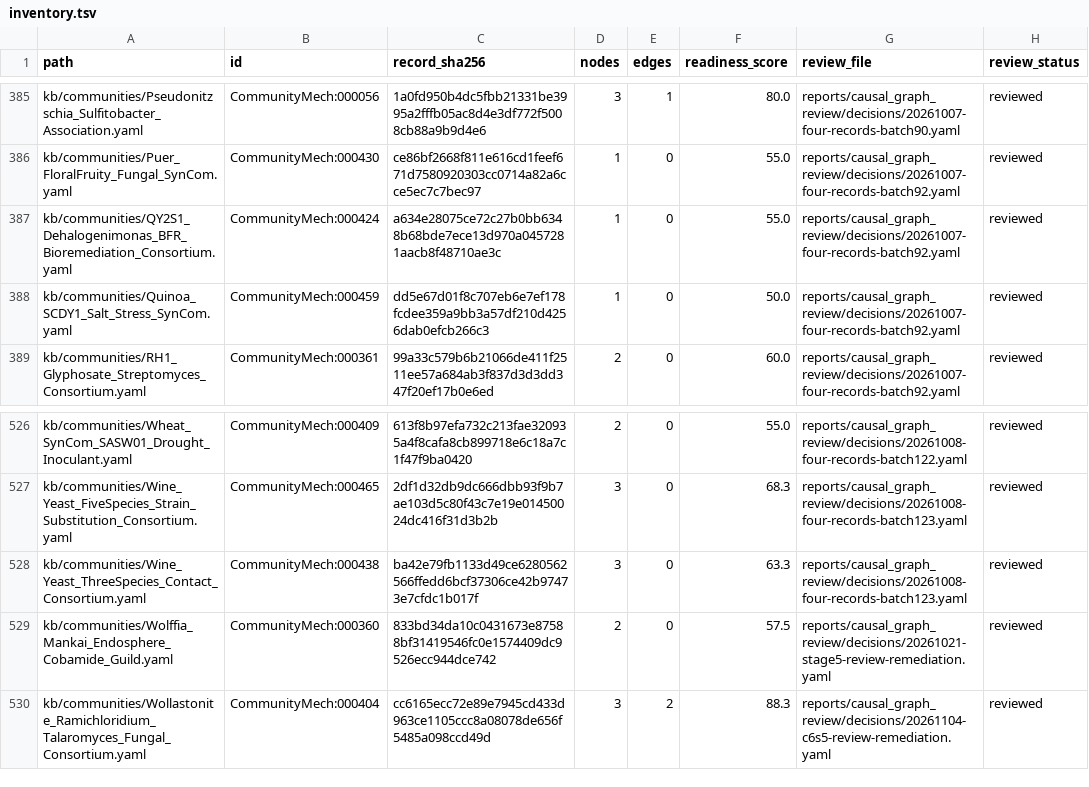
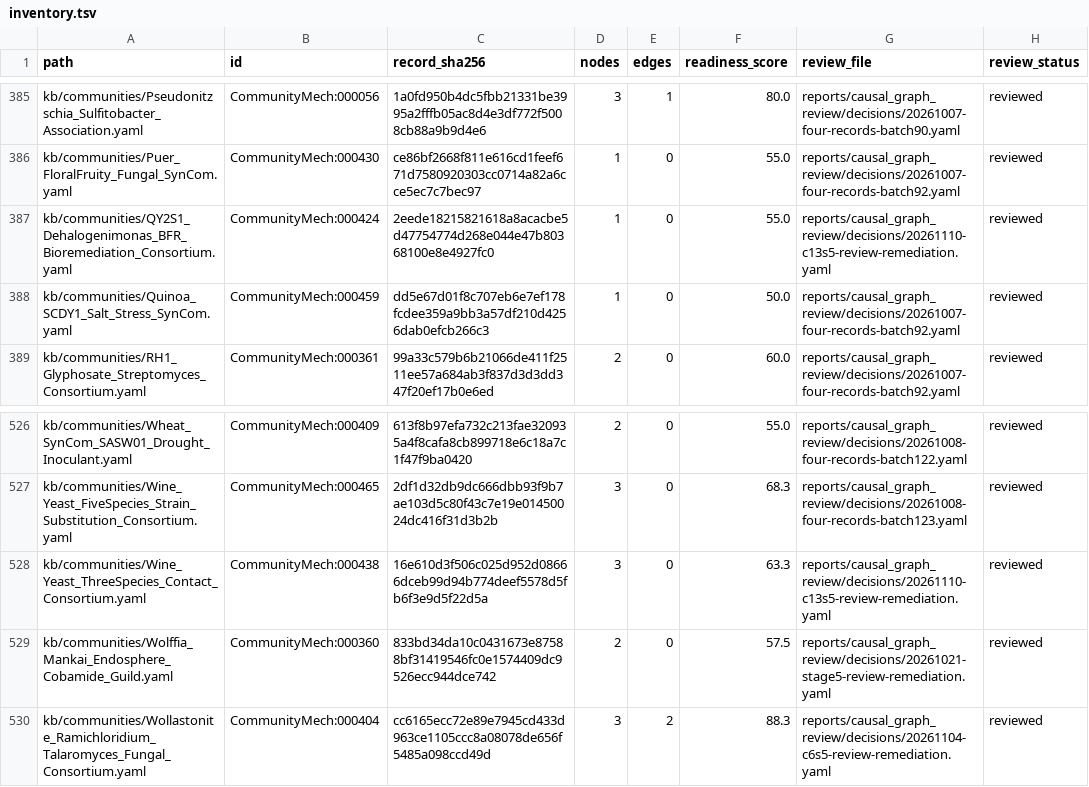
Before and after one commit to CultureBotAI/CommunityMech, a TSV file: reports/causal_graph_review/inventory.tsv, drawn as a sheet; only a part is shown, gaps mark what is left out.

Commit message:
Cycle 13 Stage 5: resolve review findings on QY2-S1 BFR and wine yeast consortia (#2747)
Closes #2747

```diff
--- a/reports/causal_graph_review/inventory.tsv
+++ b/reports/causal_graph_review/inventory.tsv
@@ -386,3 +386,3 @@ kb/communities/Pseudonitzschia_Sulfitobacter_Association.yaml	CommunityMech:0000
 kb/communities/Puer_FloralFruity_Fungal_SynCom.yaml	CommunityMech:000430	ce86bf2668f811e616cd1feef671d7580920303cc0714a82a6cce5ec7c7bec97	1	0	55.0	reports/causal_graph_review/decisions/20261007-four-records-batch92.yaml	reviewed
-kb/communities/QY2S1_Dehalogenimonas_BFR_Bioremediation_Consortium.yaml	CommunityMech:000424	a634e28075ce72c27b0bb6348b68bde7ece13d970a0457281aacb8f48710ae3c	1	0	55.0	reports/causal_graph_review/decisions/20261007-four-records-batch92.yaml	reviewed
+kb/communities/QY2S1_Dehalogenimonas_BFR_Bioremediation_Consortium.yaml	CommunityMech:000424	2eede18215821618a8acacbe5d47754774d268e044e47b80368100e8e4927fc0	1	0	55.0	reports/causal_graph_review/decisions/20261110-c13s5-review-remediation.yaml	reviewed
 kb/communities/Quinoa_SCDY1_Salt_Stress_SynCom.yaml	CommunityMech:000459	dd5e67d01f8c707eb6e7ef178fcdee359a9bb3a57df210d4256dab0efcb266c3	1	0	50.0	reports/causal_graph_review/decisions/20261007-four-records-batch92.yaml	reviewed
@@ -527,3 +527,3 @@ kb/communities/Wheat_SynCom_SASW01_Drought_Inoculant.yaml	CommunityMech:000409	6
 kb/communities/Wine_Yeast_FiveSpecies_Strain_Substitution_Consortium.yaml	CommunityMech:000465	2df1d32db9dc666dbb93f9b7ae103d5c80f43c7e19e01450024dc416f31d3b2b	3	0	68.3	reports/causal_graph_review/decisions/20261008-four-records-batch123.yaml	reviewed
-kb/communities/Wine_Yeast_ThreeSpecies_Contact_Consortium.yaml	CommunityMech:000438	ba42e79fb1133d49ce6280562566ffedd6bcf37306ce42b97473e7cfdc1b017f	3	0	63.3	reports/causal_graph_review/decisions/20261008-four-records-batch123.yaml	reviewed
+kb/communities/Wine_Yeast_ThreeSpecies_Contact_Consortium.yaml	CommunityMech:000438	16e610d3f506c025d952d08666dceb99d94b774deef5578d5fb6f3e9d5f22d5a	3	0	63.3	reports/causal_graph_review/decisions/20261110-c13s5-review-remediation.yaml	reviewed
 kb/communities/Wolffia_Mankai_Endosphere_Cobamide_Guild.yaml	CommunityMech:000360	833bd34da10c0431673e87588bf31419546fc0e1574409dc9526ecc944dce742	2	0	57.5	reports/causal_graph_review/decisions/20261021-stage5-review-remediation.yaml	reviewed
```
Also changed, not shown: 13 other files.
